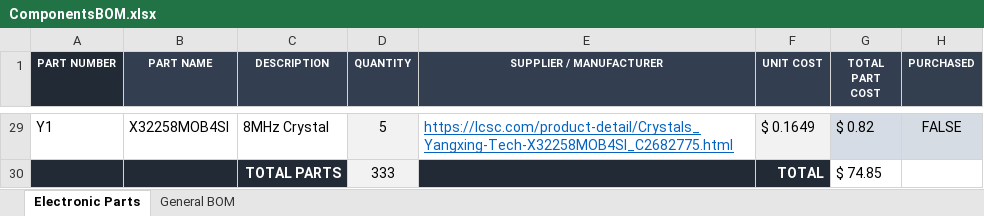
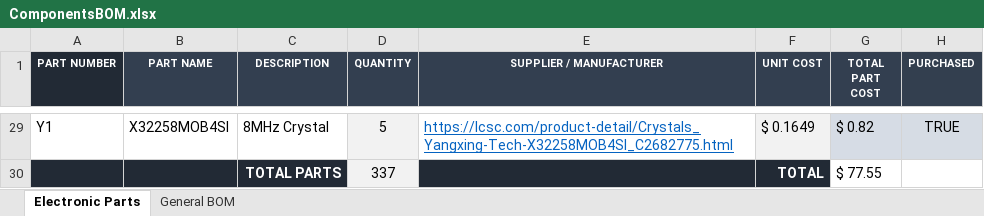
Before and after one commit to JLjoestar23/STM32_FlightController, an Excel workbook: misc/ComponentsBOM.xlsx, sheet Electronic Parts, drawn as a sheet; only a part is shown, gaps mark what is left out; values as stored, in another font and other column widths than the file's, no borders; the diff covers the shown part only; the diff names each change by its address in the sheet, - before the commit and + after, or states it on an @@ line.

```diff
--- a/misc/ComponentsBOM.xlsx (sheet Electronic Parts)
+++ b/misc/ComponentsBOM.xlsx (sheet Electronic Parts)
-H29 (PURCHASED): FALSE
+H29 (PURCHASED): TRUE
-D30 (QUANTITY): 333
+D30 (QUANTITY): 337
-G30 (TOTAL PART COST): $ 74.85
+G30 (TOTAL PART COST): $ 77.55
```
Also changed, not shown: 31 edited cells elsewhere in this sheet, sheet General BOM.
